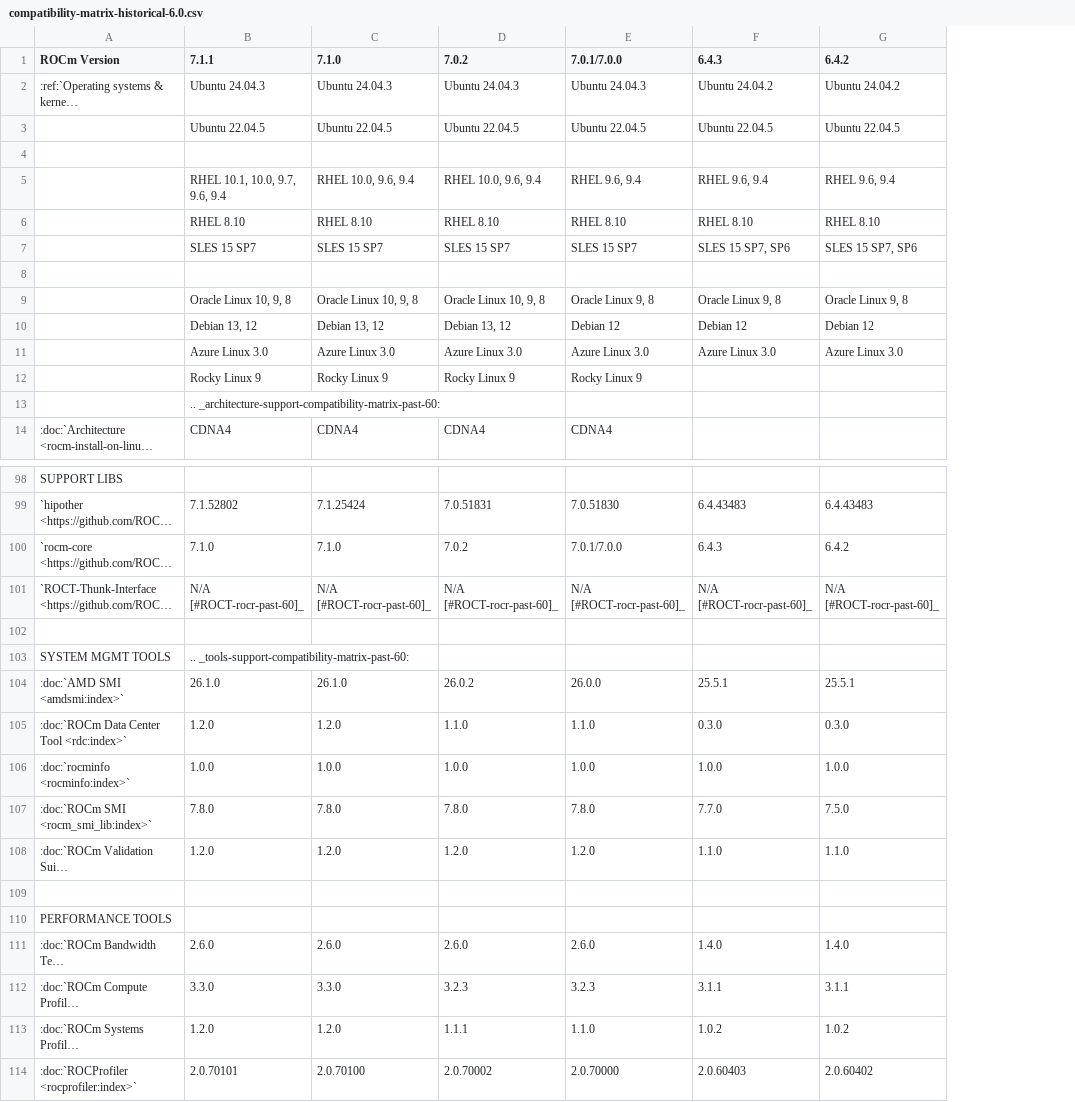
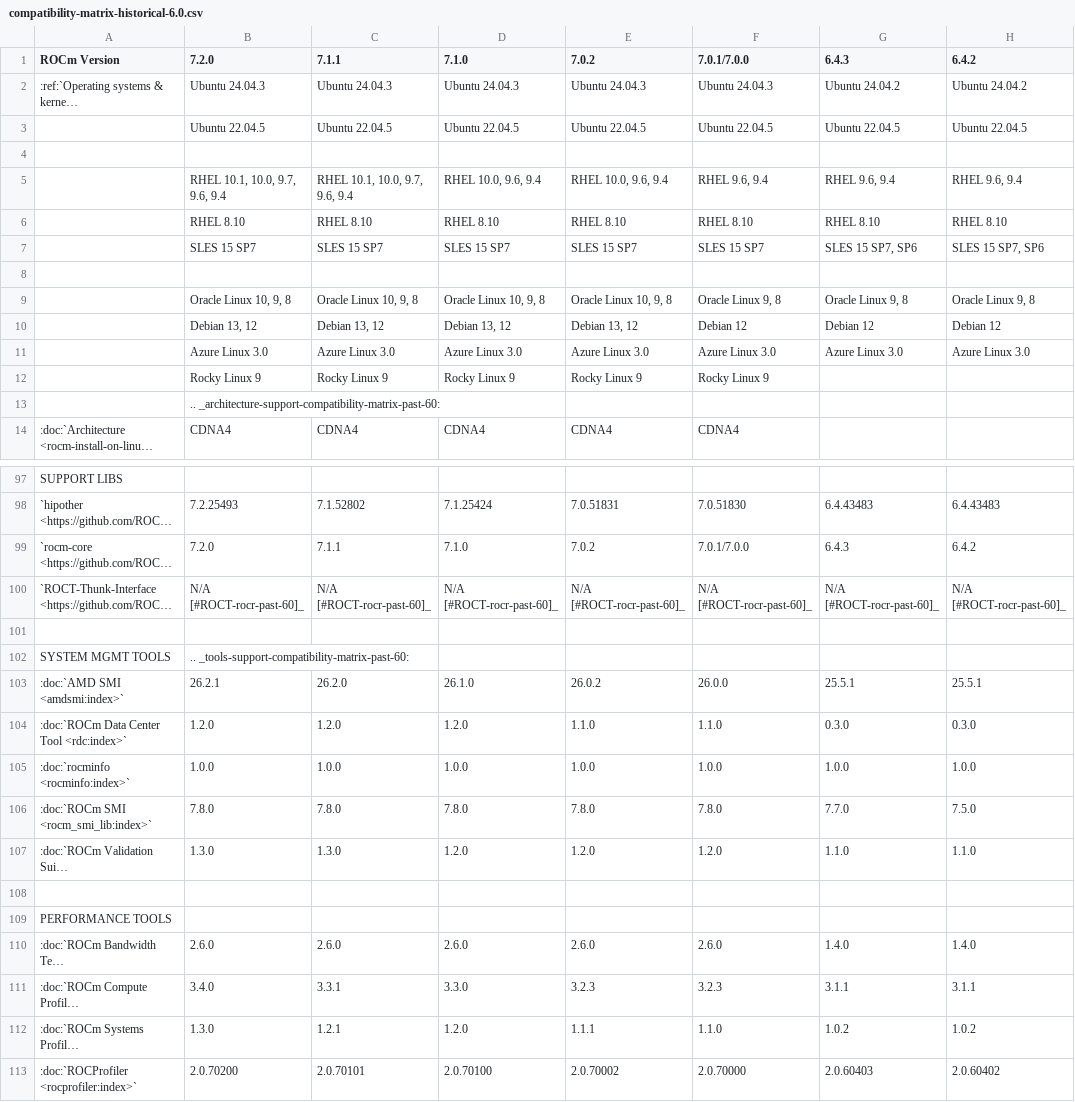
Before and after one commit to hanzoai/ROCm, a CSV file: docs/compatibility/compatibility-matrix-historical-6.0.csv, drawn as a sheet; only a part is shown, gaps mark what is left out; long unchanged cells end in …; addresses are those after the commit; the diff covers the shown part only; the diff names each change by its address in the sheet, - before the commit and + after, or states it on an @@ line.

```diff
--- a/docs/compatibility/compatibility-matrix-historical-6.0.csv
+++ b/docs/compatibility/compatibility-matrix-historical-6.0.csv
+column B (7.2.0), rows 2-14: Ubuntu 24.04.3 | Ubuntu 22.04.5 |  | RHEL 10.1, 10.0, 9.7, 9.6, 9.4 | RHEL 8.10 | SLES 15 SP7 |  | Oracle Linux 10, 9, 8 | Debian 13, 12 | Azure Linux 3.0 | Rocky Linux 9 | .. _architecture-support-compatibility-matrix-past-60: | CDNA4; rows 98-113: 7.2.25493 | 7.2.0 | N/A [#ROCT-rocr-past-60]_ |  | .. _tools-support-compatibility-matrix-past-60: | 26.2.1 | 1.2.0 | 1.0.0 | 7.8.0 | 1.3.0 |  |  | 2.6.0 | 3.4.0 | 1.3.0 | 2.0.70200
-C13 (7.1.1): .. _architecture-support-compatibility-matrix-past-60:
+C13 (7.1.1): (empty)
-C99 (7.1.1): 7.1.0
+C99 (7.1.1): 7.1.1
-C102 (7.1.1): .. _tools-support-compatibility-matrix-past-60:
+C102 (7.1.1): (empty)
-C103 (7.1.1): 26.1.0
+C103 (7.1.1): 26.2.0
-C107 (7.1.1): 1.2.0
+C107 (7.1.1): 1.3.0
-C111 (7.1.1): 3.3.0
+C111 (7.1.1): 3.3.1
-C112 (7.1.1): 1.2.0
+C112 (7.1.1): 1.2.1
```
Also changed, not shown: 1 removed row and 17 edited cells elsewhere in this file, 6 other files.
